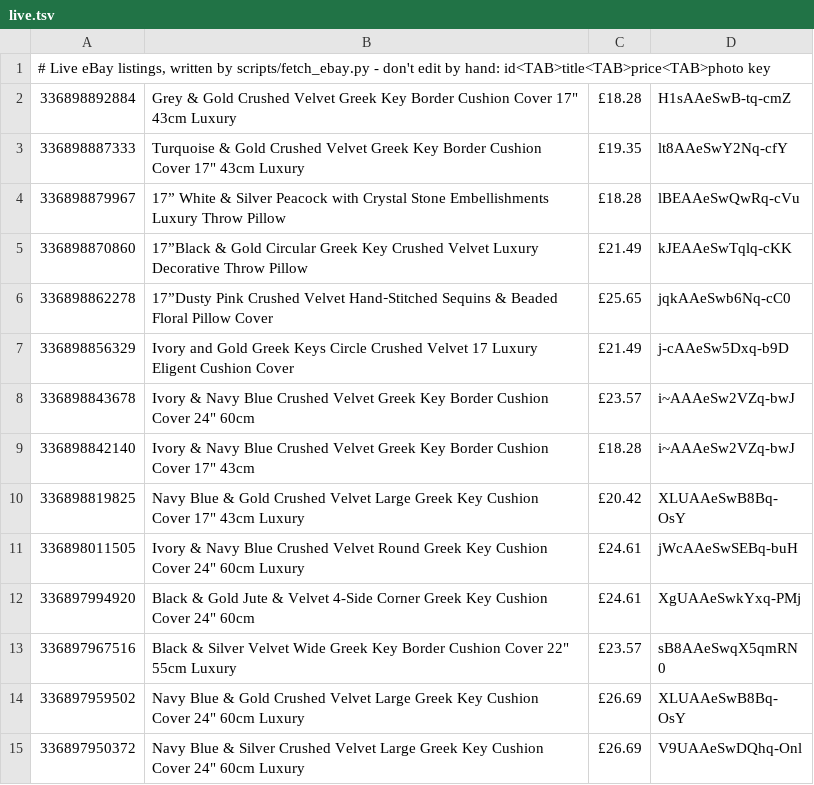
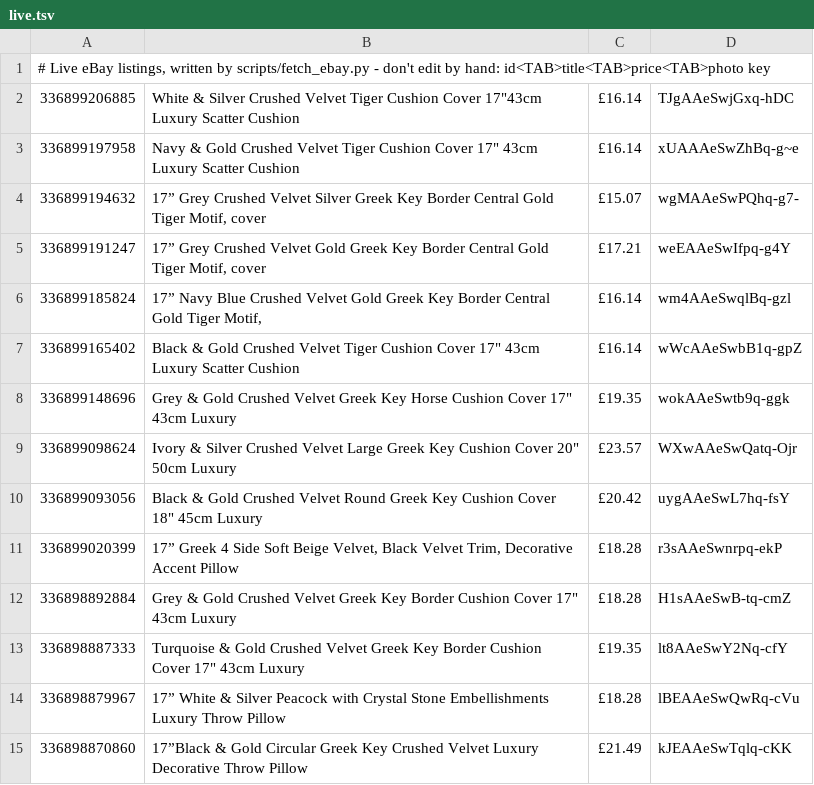
Before and after one commit to alfarash/alfarash-site, a TSV file: data/live.tsv, drawn as a sheet; only a part is shown; the shorter side is filled out with more unchanged rows; the diff names each change by its address in the sheet, - before the commit and + after, or states it on an @@ line.

```diff
--- a/data/live.tsv
+++ b/data/live.tsv
+row 2: 336899206885 | White & Silver Crushed Velvet Tiger Cushion Cover 17"43cm Luxury Scatter Cushion | £16.14 | TJgAAeSwjGxq-hDC
+row 3: 336899197958 | Navy & Gold Crushed Velvet Tiger Cushion Cover 17" 43cm Luxury Scatter Cushion | £16.14 | xUAAAeSwZhBq-g~e
+row 4: 336899194632 | 17” Grey Crushed Velvet Silver Greek Key Border Central Gold Tiger Motif, cover | £15.07 | wgMAAeSwPQhq-g7-
+row 5: 336899191247 | 17” Grey Crushed Velvet Gold Greek Key Border Central Gold Tiger Motif, cover | £17.21 | weEAAeSwIfpq-g4Y
+row 6: 336899185824 | 17” Navy Blue Crushed Velvet Gold Greek Key Border Central Gold Tiger Motif, | £16.14 | wm4AAeSwqlBq-gzl
+row 7: 336899165402 | Black & Gold Crushed Velvet Tiger Cushion Cover 17" 43cm Luxury Scatter Cushion | £16.14 | wWcAAeSwbB1q-gpZ
+row 8: 336899148696 | Grey & Gold Crushed Velvet Greek Key Horse Cushion Cover 17" 43cm Luxury | £19.35 | wokAAeSwtb9q-ggk
+row 9: 336899098624 | Ivory & Silver Crushed Velvet Large Greek Key Cushion Cover 20" 50cm Luxury | £23.57 | WXwAAeSwQatq-Ojr
+row 10: 336899093056 | Black & Gold Crushed Velvet Round Greek Key Cushion Cover 18" 45cm Luxury | £20.42 | uygAAeSwL7hq-fsY
+row 11: 336899020399 | 17” Greek 4 Side Soft Beige Velvet, Black Velvet Trim, Decorative Accent Pillow | £18.28 | r3sAAeSwnrpq-ekP
```
